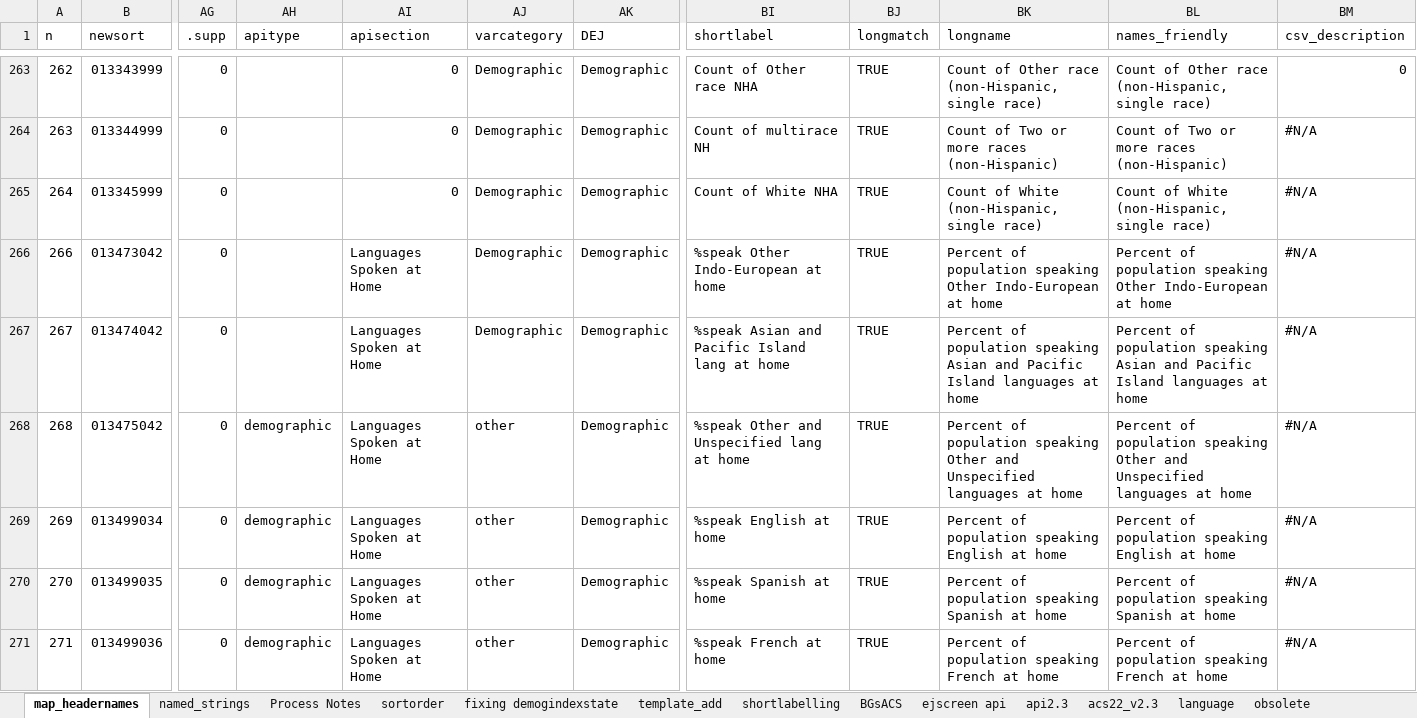
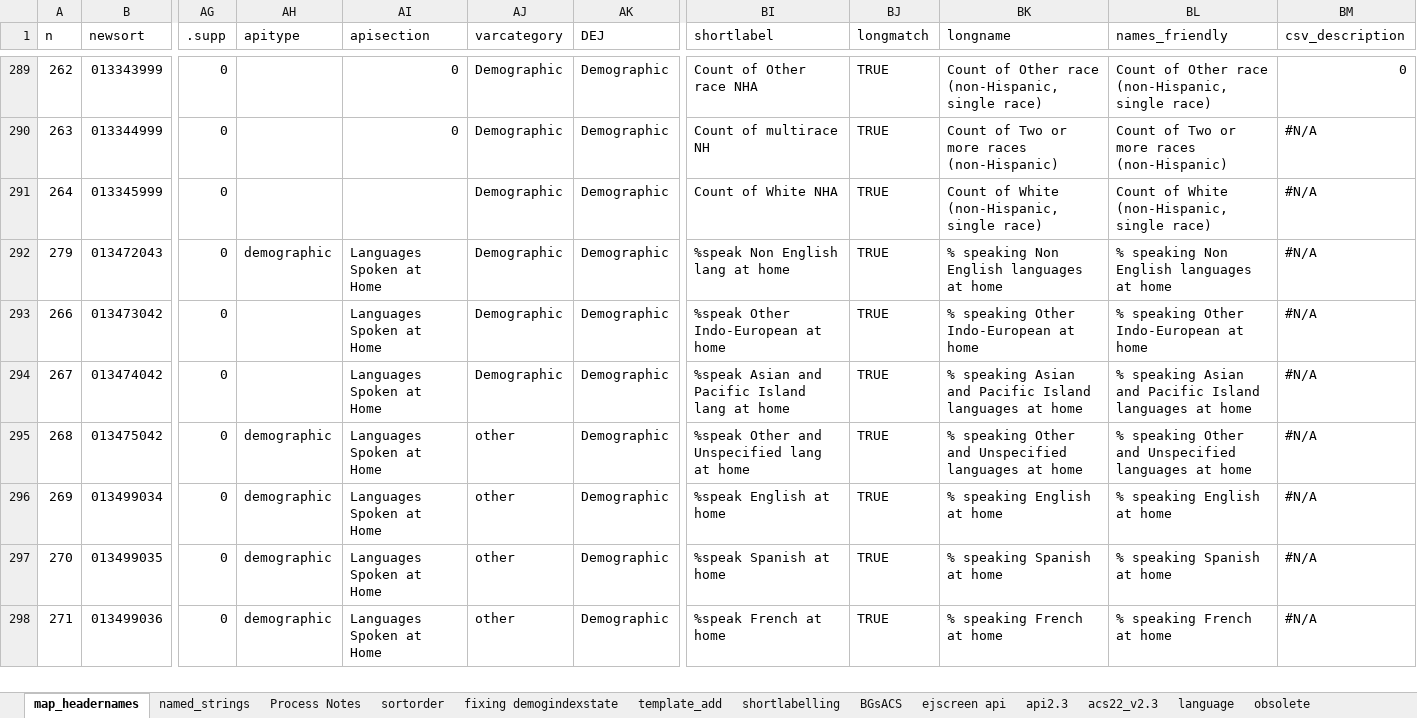
Before and after one commit to Environmental-Policy-Innovation-Center/ejam-mc-pedp, an Excel workbook: data-raw/map_headernames_2.32.6.xlsx, sheet map_headernames, drawn as a sheet; only a part is shown, gaps mark what is left out; values as stored, in another font and other column widths than the file's, no cell formats; conditional formats not drawn; addresses are those after the commit; rows hold the shown columns only; the diff covers the shown part only; the diff names each change by its address in the sheet, - before the commit and + after, or states it on an @@ line.

Commit message:
Update map_headernames_2.32.6.xlsx

```diff
--- a/data-raw/map_headernames_2.32.6.xlsx (sheet map_headernames)
+++ b/data-raw/map_headernames_2.32.6.xlsx (sheet map_headernames)
-AI291 (apisection): 0
+AI291 (apisection): (empty)
+row 292: 279 | 013472043 | 0 | demographic | Languages Spoken at Home | Demographic | Demographic | %speak Non English lang at home | TRUE | % speaking Non English languages at home | % speaking Non English languages at home | #N/A
-BK293 (longname): Percent of population speaking Other…
+BK293 (longname): % speaking Other…
-BL293 (names_friendly): Percent of population speaking Other…
+BL293 (names_friendly): % speaking Other…
-BK294 (longname): Percent of population speaking Asian…
+BK294 (longname): % speaking Asian…
-BL294 (names_friendly): Percent of population speaking Asian…
+BL294 (names_friendly): % speaking Asian…
-BK295 (longname): Percent of population speaking Other…
+BK295 (longname): % speaking Other…
-BL295 (names_friendly): Percent of population speaking Other…
+BL295 (names_friendly): % speaking Other…
-BK296 (longname): Percent of population speaking English at home
+BK296 (longname): % speaking English at home
-BL296 (names_friendly): Percent of population speaking English at home
+BL296 (names_friendly): % speaking English at home
-BK297 (longname): Percent of population speaking Spanish at home
+BK297 (longname): % speaking Spanish at home
-BL297 (names_friendly): Percent of population speaking Spanish at home
+BL297 (names_friendly): % speaking Spanish at home
-BK298 (longname): Percent of population speaking French at home
+BK298 (longname): % speaking French at home
-BL298 (names_friendly): Percent of population speaking French at home
+BL298 (names_friendly): % speaking French at home
```
Also changed, not shown: 13 added rows, 14 removed rows, 40 moved rows and 81 edited cells elsewhere in this sheet, sheet acs22_v2.3, cell formats, formulas that keep their value.
